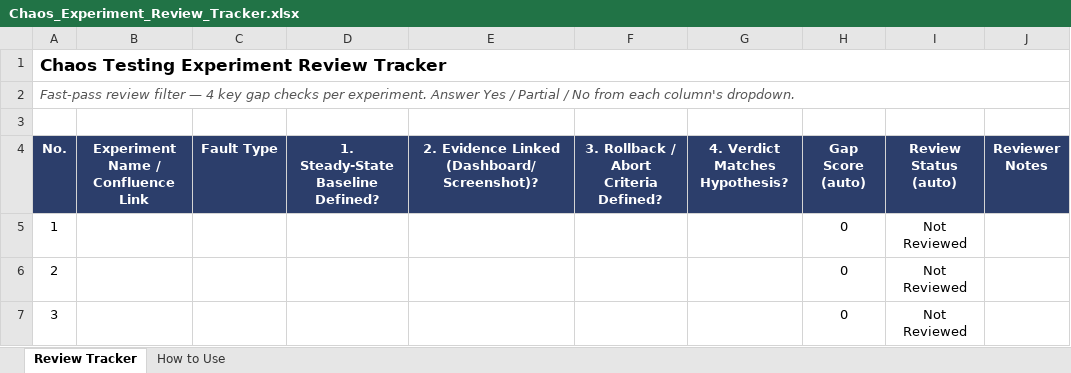
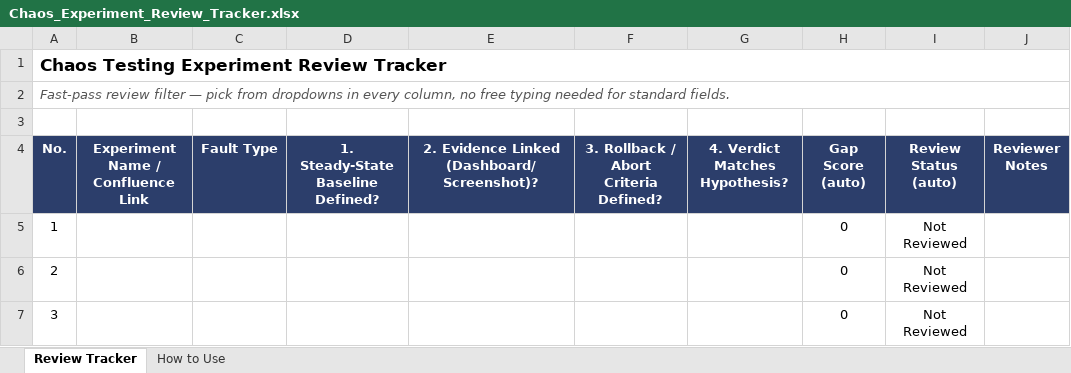
Before and after one commit to aruljain/my-reference-docs, an Excel workbook: Chaos_Experiment_Review_Tracker.xlsx, sheet Review Tracker, drawn as a sheet; only a part is shown; values as stored, in another font and other column widths than the file's, no borders; the diff names each change by its address in the sheet, - before the commit and + after, or states it on an @@ line.

```diff
--- a/Chaos_Experiment_Review_Tracker.xlsx (sheet Review Tracker)
+++ b/Chaos_Experiment_Review_Tracker.xlsx (sheet Review Tracker)
-A2 (No.): …filter — 4 key gap checks per experiment. Answer Yes / Partial / No from each column's dropdown.
+A2 (No.): …filter — pick from dropdowns in every column, no free typing needed for standard fields.
```
Also changed, not shown: sheet How to Use.
